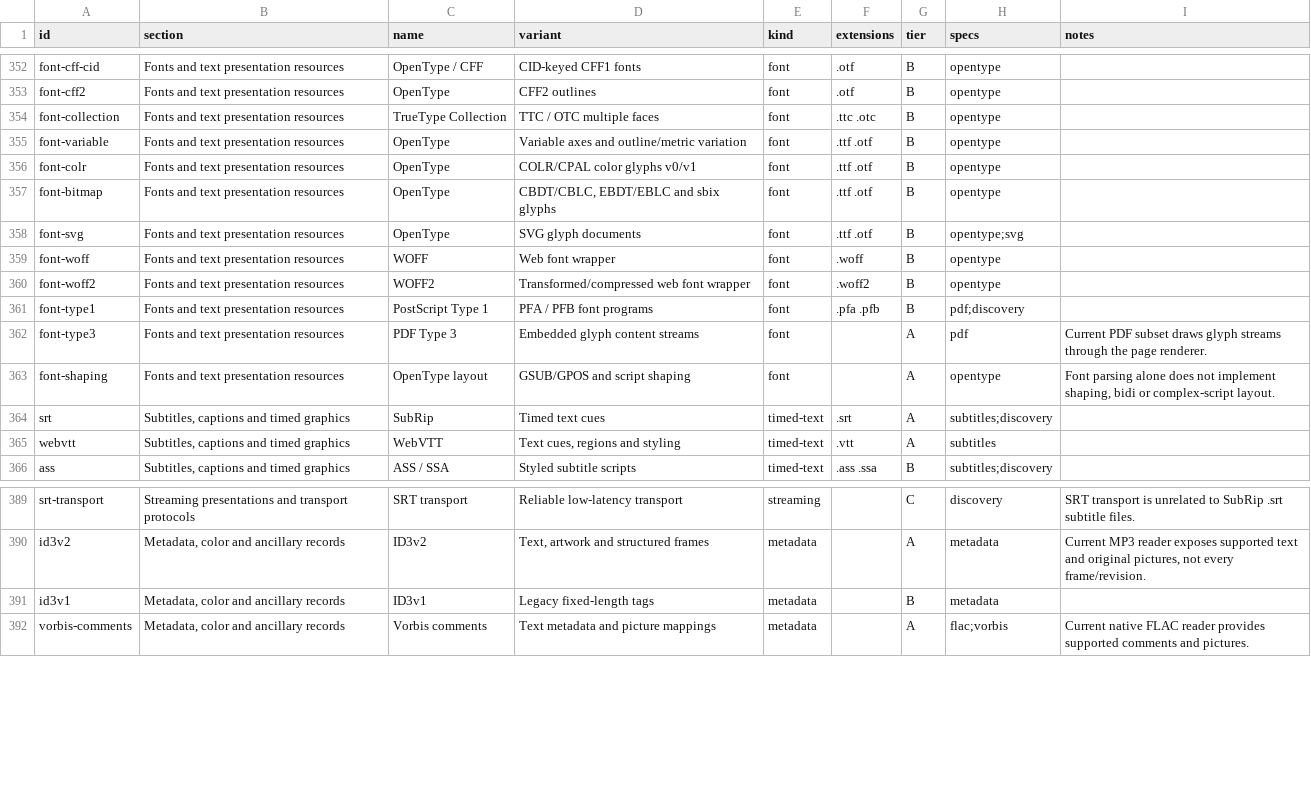
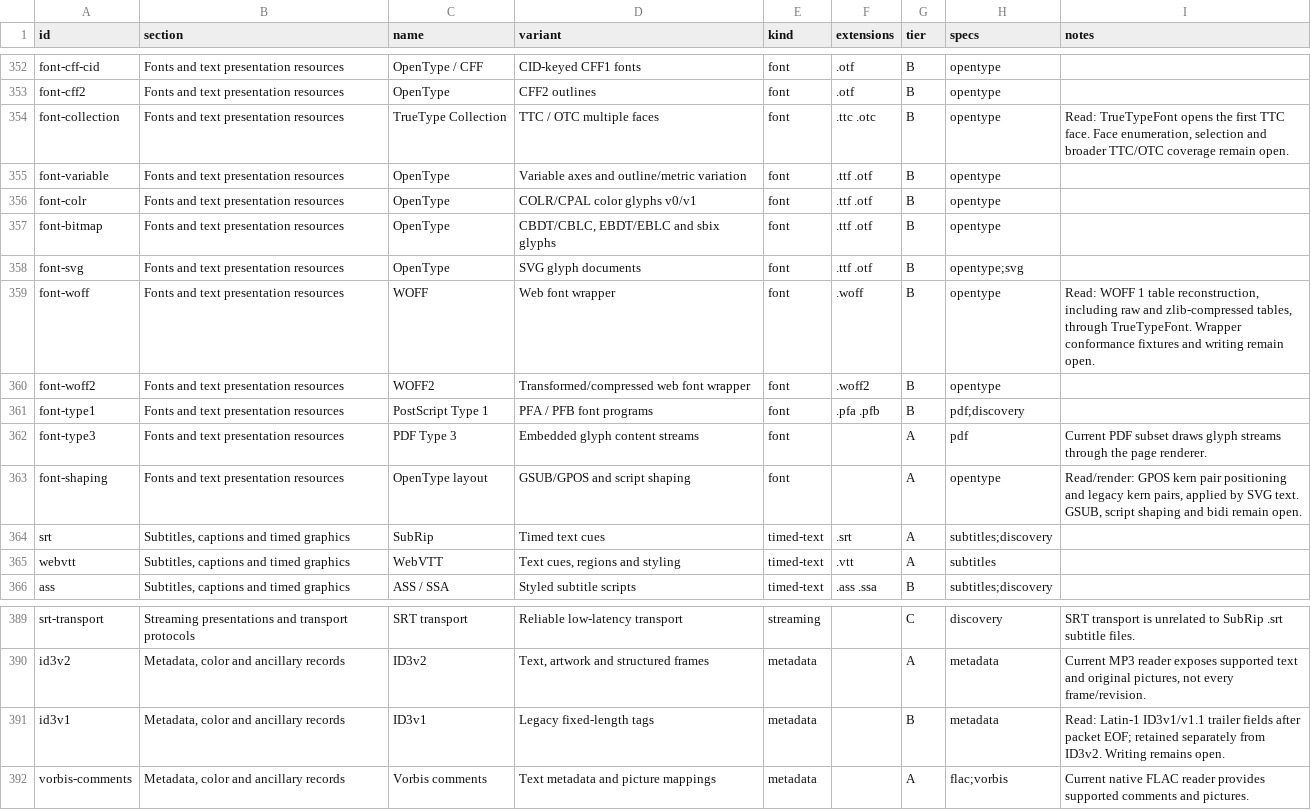
Before and after one commit to bvdcode/Mediana, a CSV file: docs/formats/catalog.csv, drawn as a sheet; only a part is shown, gaps mark what is left out.

Commit message:
Mark existing metadata and font coverage in the format catalog

```diff
--- a/docs/formats/catalog.csv
+++ b/docs/formats/catalog.csv
@@ -353,3 +353,3 @@ font-cff-cid,Fonts and text presentation resources,OpenType / CFF,CID-keyed CFF1
 font-cff2,Fonts and text presentation resources,OpenType,CFF2 outlines,font,.otf,B,opentype,
-font-collection,Fonts and text presentation resources,TrueType Collection,TTC / OTC multiple faces,font,.ttc .otc,B,opentype,
+font-collection,Fonts and text presentation resources,TrueType Collection,TTC / OTC multiple faces,font,.ttc .otc,B,opentype,"Read: TrueTypeFont opens the first TTC face. Face enumeration, selection and broader TTC/OTC coverage remain open."
 font-variable,Fonts and text presentation resources,OpenType,Variable axes and outline/metric variation,font,.ttf .otf,B,opentype,
@@ -358,3 +358,3 @@ font-bitmap,Fonts and text presentation resources,OpenType,"CBDT/CBLC, EBDT/EBLC
 font-svg,Fonts and text presentation resources,OpenType,SVG glyph documents,font,.ttf .otf,B,opentype;svg,
-font-woff,Fonts and text presentation resources,WOFF,Web font wrapper,font,.woff,B,opentype,
+font-woff,Fonts and text presentation resources,WOFF,Web font wrapper,font,.woff,B,opentype,"Read: WOFF 1 table reconstruction, including raw and zlib-compressed tables, through TrueTypeFont. Wrapper conformance fixtures and writing remain open."
 font-woff2,Fonts and text presentation resources,WOFF2,Transformed/compressed web font wrapper,font,.woff2,B,opentype,
@@ -362,3 +362,3 @@ font-type1,Fonts and text presentation resources,PostScript Type 1,PFA / PFB fon
 font-type3,Fonts and text presentation resources,PDF Type 3,Embedded glyph content streams,font,,A,pdf,Current PDF subset draws glyph streams through the page renderer.
-font-shaping,Fonts and text presentation resources,OpenType layout,GSUB/GPOS and script shaping,font,,A,opentype,"Font parsing alone does not implement shaping, bidi or complex-script layout."
+font-shaping,Fonts and text presentation resources,OpenType layout,GSUB/GPOS and script shaping,font,,A,opentype,"Read/render: GPOS kern pair positioning and legacy kern pairs, applied by SVG text. GSUB, script shaping and bidi remain open."
 srt,"Subtitles, captions and timed graphics",SubRip,Timed text cues,timed-text,.srt,A,subtitles;discovery,
@@ -390,3 +390,3 @@ srt-transport,Streaming presentations and transport protocols,SRT transport,Reli
 id3v2,"Metadata, color and ancillary records",ID3v2,"Text, artwork and structured frames",metadata,,A,metadata,"Current MP3 reader exposes supported text and original pictures, not every frame/revision."
-id3v1,"Metadata, color and ancillary records",ID3v1,Legacy fixed-length tags,metadata,,B,metadata,
+id3v1,"Metadata, color and ancillary records",ID3v1,Legacy fixed-length tags,metadata,,B,metadata,Read: Latin-1 ID3v1/v1.1 trailer fields after packet EOF; retained separately from ID3v2. Writing remains open.
 vorbis-comments,"Metadata, color and ancillary records",Vorbis comments,Text metadata and picture mappings,metadata,,A,flac;vorbis,Current native FLAC reader provides supported comments and pictures.
```
Also changed, not shown: docs/formats/checks.csv, 4 other files.
